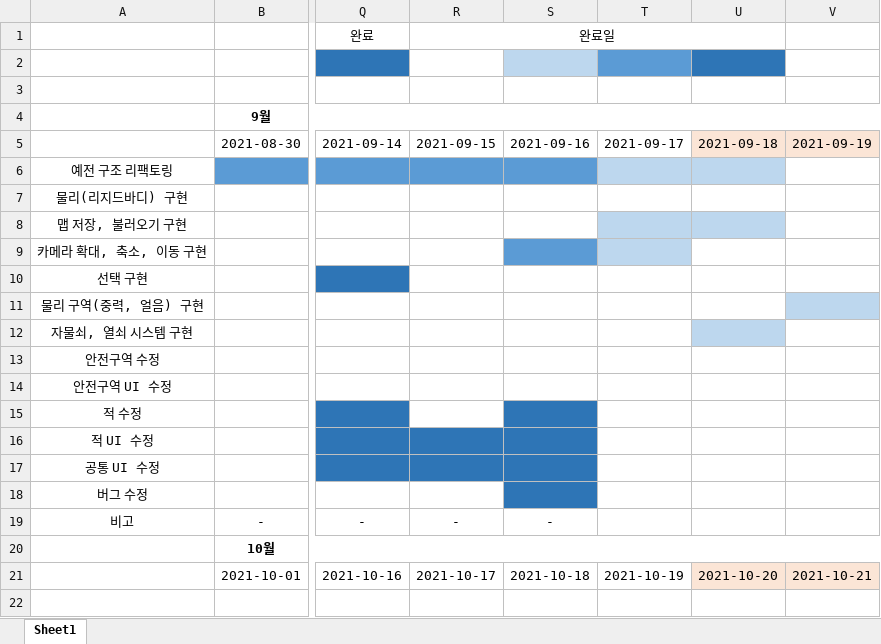
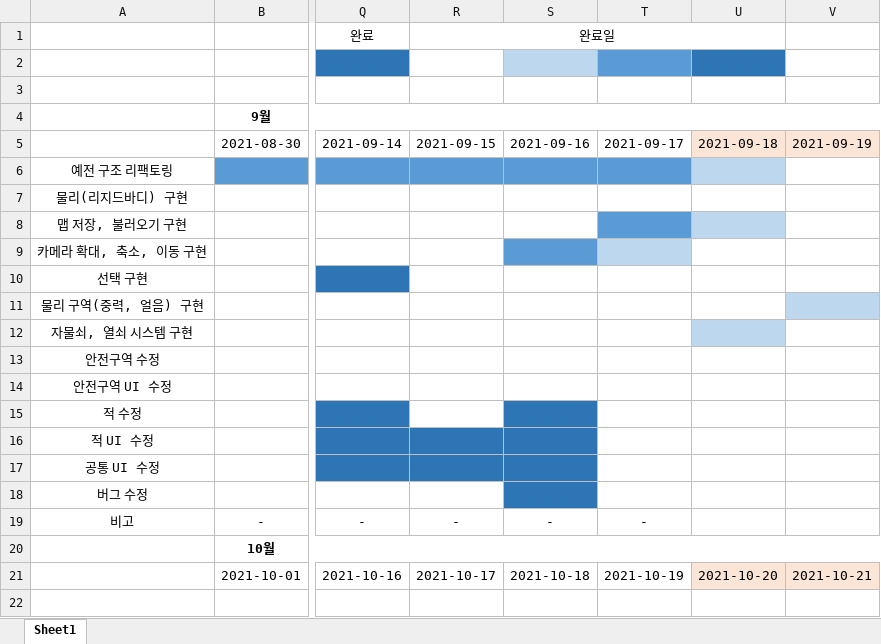
Before and after one commit to kimmk1533/TWHG_Editor, an Excel workbook: Documents/일정표.xlsx, sheet Sheet1, drawn as a sheet; only a part is shown, gaps mark what is left out; values as stored, in another font and other column widths than the file's, no borders; the diff names each change by its address in the sheet, - before the commit and + after, or states it on an @@ line.

Commit message:
Documents Update

```diff
--- a/Documents/일정표.xlsx (sheet Sheet1)
+++ b/Documents/일정표.xlsx (sheet Sheet1)
-T6 fill: #BDD7EE
+T6 fill: #5B9BD5
-T8 fill: #BDD7EE
+T8 fill: #5B9BD5
-T19: (empty)
+T19: -
```
Also changed, not shown: 4 other files.
